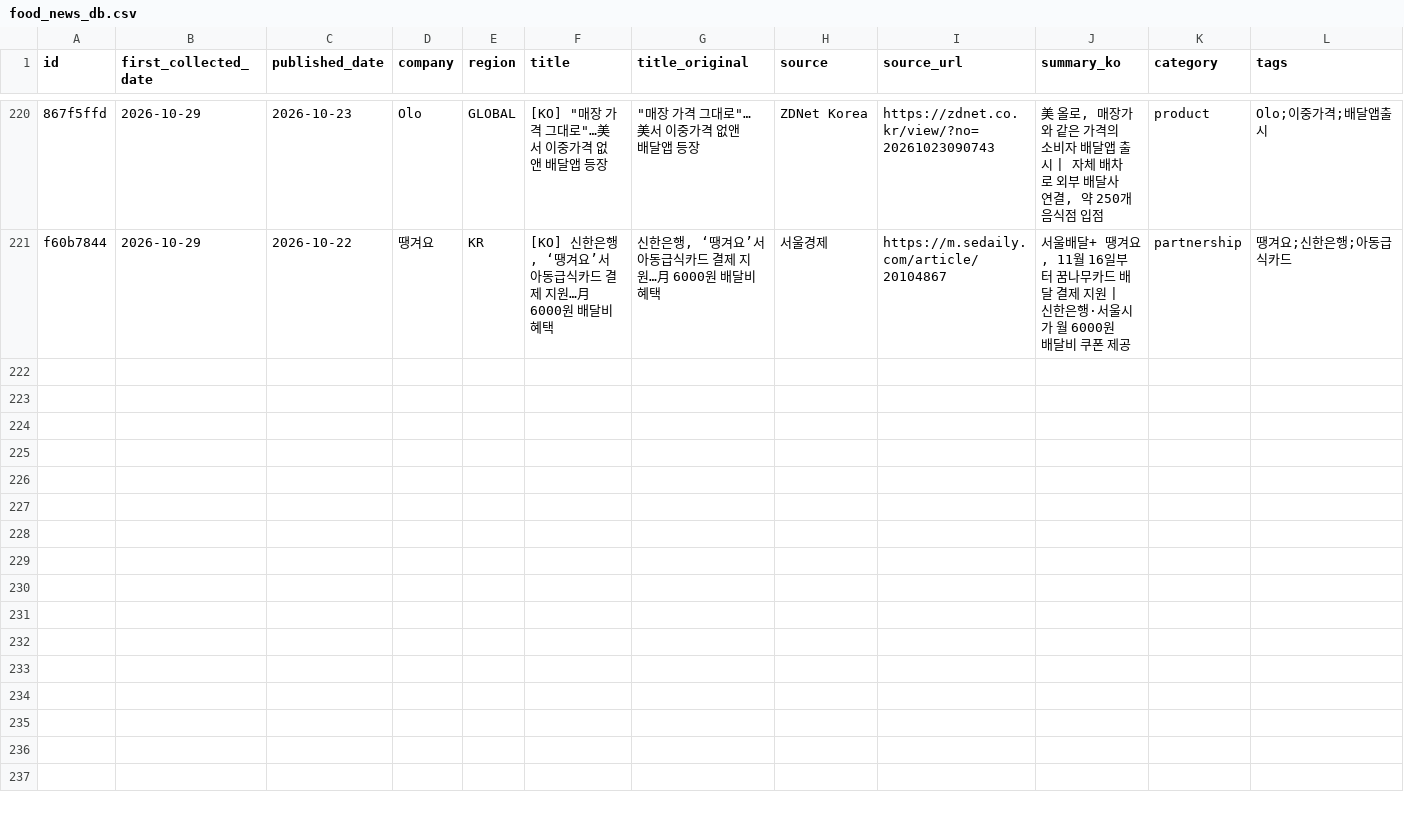
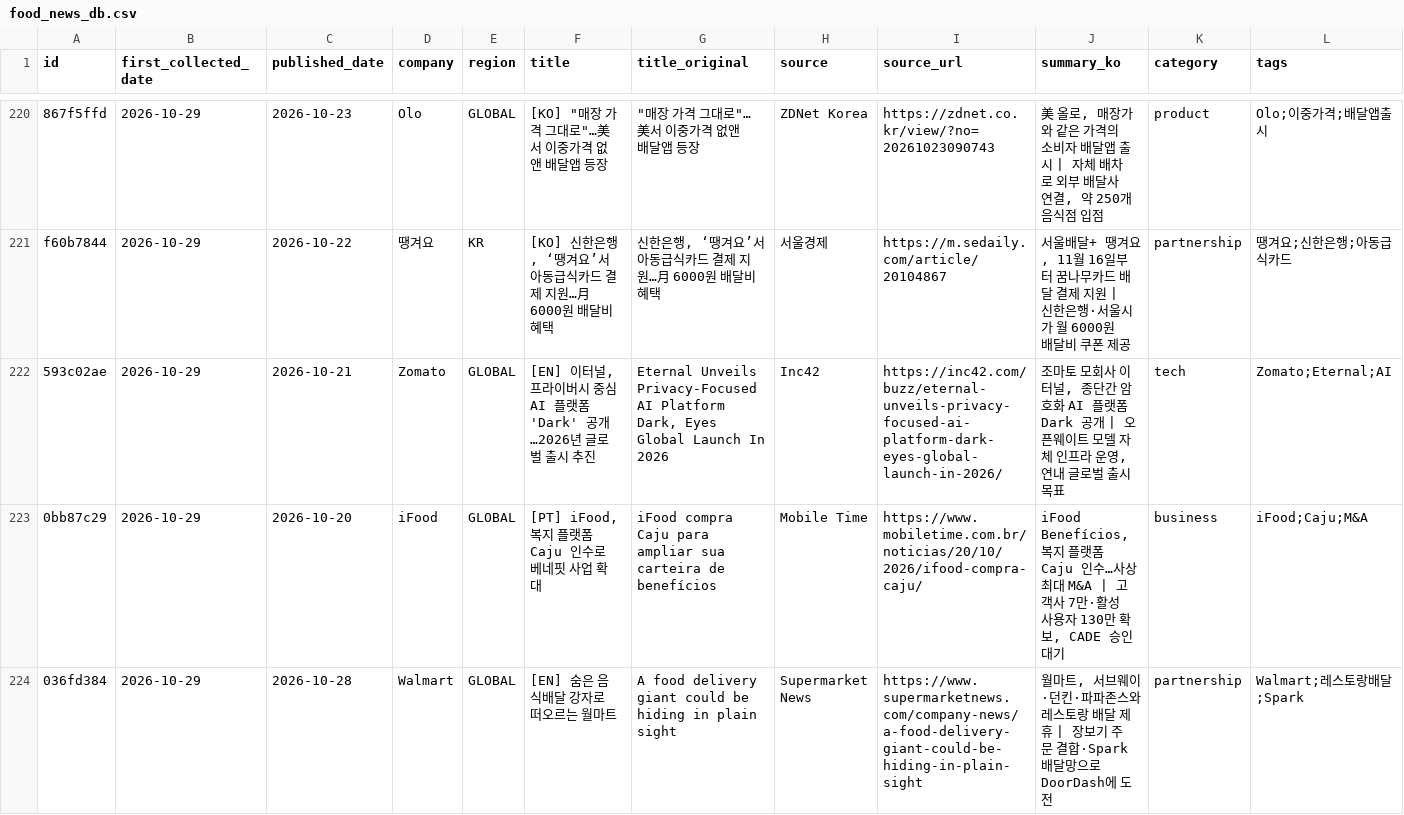
Before and after one commit to mafleur/baemin-product-insight-news-scraping, a CSV file: food_news_db.csv, drawn as a sheet; only a part is shown, gaps mark what is left out; the diff names each change by its address in the sheet, - before the commit and + after, or states it on an @@ line.

```diff
--- a/food_news_db.csv
+++ b/food_news_db.csv
+row 222: 593c02ae | 2026-10-29 | 2026-10-21 | Zomato | GLOBAL | [EN] 이터널, 프라이버시 중심 AI 플랫폼 'Dark' 공개…2026년 글로벌 출시 추진 | Eternal Unveils Privacy-Focused AI Platform Dark, Eyes Global Launch In 2026 | Inc42 | https://inc42.com/buzz/eternal-unveils-privacy-focused-ai-platform-dark-eyes-global-launch-in-2026/ | 조마토 모회사 이터널, 종단간 암호화 AI 플랫폼 Dark 공개 | 오픈웨이트 모델 자체 인프라 운영, 연내 글로벌 출시 목표 | tech | Zomato;Eternal;AI
+row 223: 0bb87c29 | 2026-10-29 | 2026-10-20 | iFood | GLOBAL | [PT] iFood, 복지 플랫폼 Caju 인수로 베네핏 사업 확대 | iFood compra Caju para ampliar sua carteira de benefícios | Mobile Time | https://www.mobiletime.com.br/noticias/20/10/2026/ifood-compra-caju/ | iFood Benefícios, 복지 플랫폼 Caju 인수…사상 최대 M&A | 고객사 7만·활성 사용자 130만 확보, CADE 승인 대기 | business | iFood;Caju;M&A
+row 224: 036fd384 | 2026-10-29 | 2026-10-28 | Walmart | GLOBAL | [EN] 숨은 음식배달 강자로 떠오르는 월마트 | A food delivery giant could be hiding in plain sight | Supermarket News | https://www.supermarketnews.com/company-news/a-food-delivery-giant-could-be-hiding-in-plain-sight | 월마트, 서브웨이·던킨·파파존스와 레스토랑 배달 제휴 | 장보기 주문 결합·Spark 배달망으로 DoorDash에 도전 | partnership | Walmart;레스토랑배달;Spark
```
Also changed, not shown: 2 other files.
